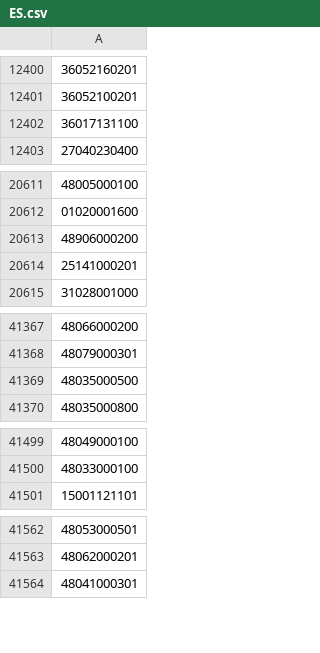
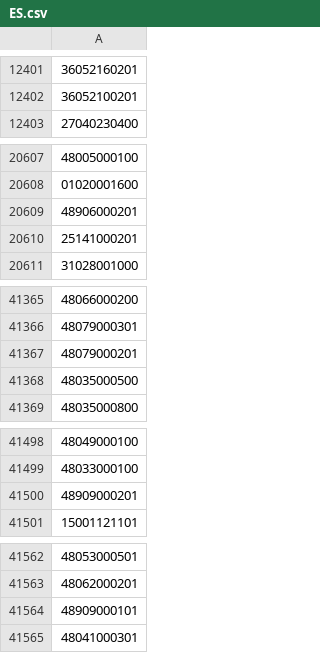
Before and after one commit to OSM-es/validador-ine, a CSV file: ES.csv, drawn as a sheet; only a part is shown, gaps mark what is left out; removed rows and columns are numbered as before the commit, all else as after; the diff covers the shown part only; the diff names each change by its address in the sheet, - before the commit and + after, or states it on an @@ line.

```diff
--- a/ES.csv
+++ b/ES.csv
-row 12402: 36017131100
-A20609: 48906000200
+A20609: 48906000201
+row 41367: 48079000201
+row 41500: 48909000201
+row 41564: 48909000101
```
Also changed, not shown: 76 added rows, 2 removed rows, 2 moved rows and 4 edited cells elsewhere in this file, 1 other file.
